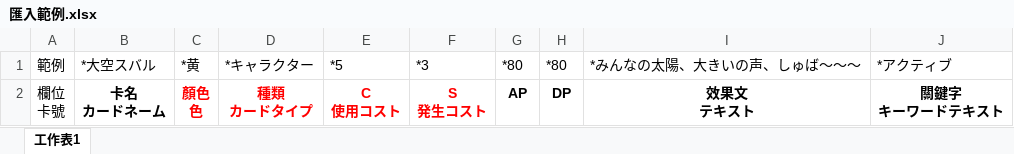
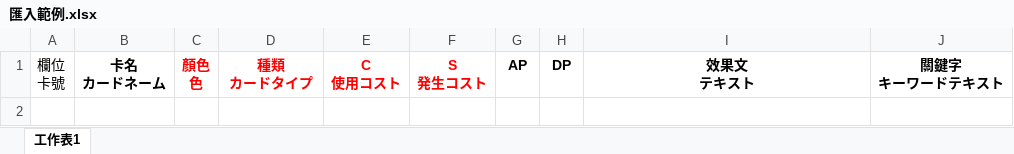
Before and after one commit to vpnmaster27-rgb/precious-memories-tcg, an Excel workbook: 匯入範例.xlsx, sheet 工作表1, drawn as a sheet; values as stored, in another font and other column widths than the file's, no borders; the diff names each change by its address in the sheet, - before the commit and + after, or states it on an @@ line.

```diff
--- a/匯入範例.xlsx (sheet 工作表1)
+++ b/匯入範例.xlsx (sheet 工作表1)
-row 1: 範例 | *大空スバル | *黄 | *キャラクター | *5 | *3 | *80 | *80 | *みんなの太陽、大きいの声、しゅば～～～ | *アクティブ
```
Also changed, not shown: 3 other files.
